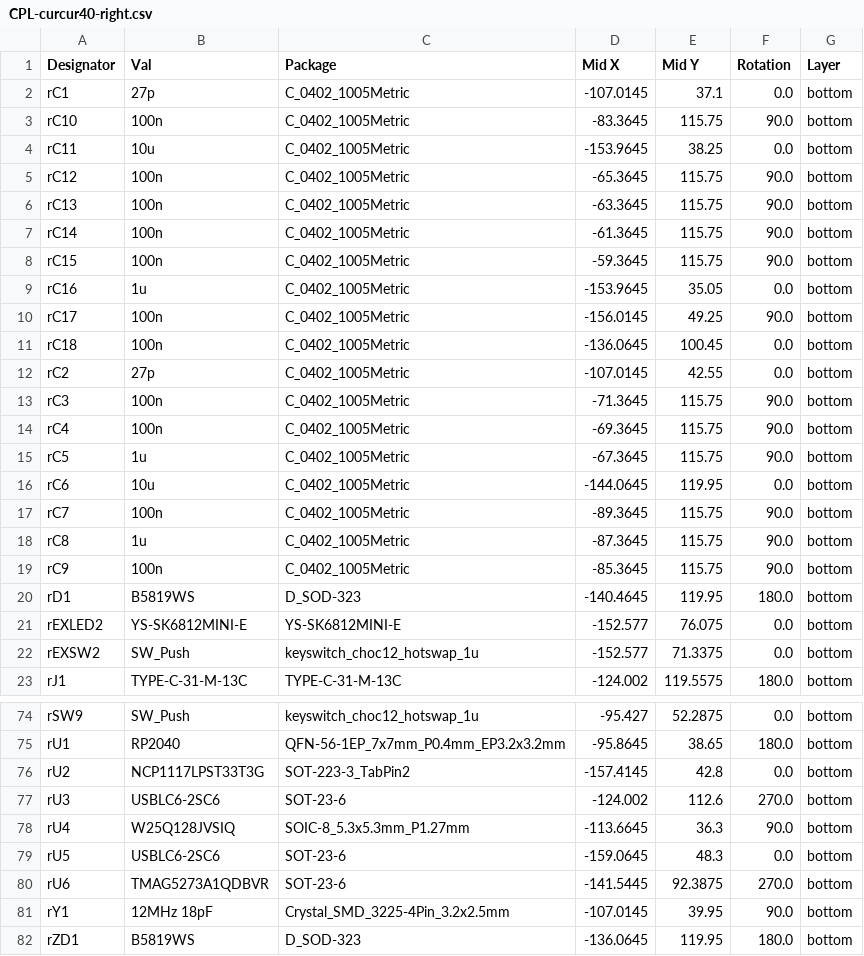
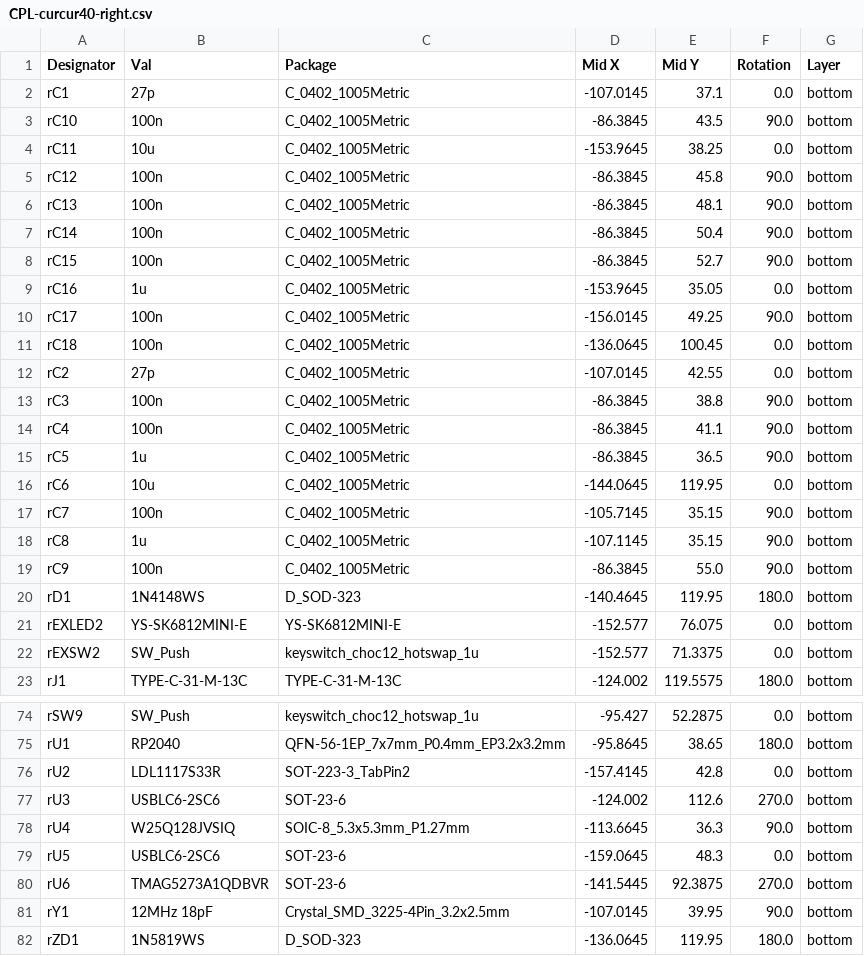
Before and after one commit to oktntko/curcur40, a CSV file: pcbs/right/jlcpcb/production_files/CPL-curcur40-right.csv, drawn as a sheet; only a part is shown, gaps mark what is left out.

```diff
--- a/pcbs/right/jlcpcb/production_files/CPL-curcur40-right.csv
+++ b/pcbs/right/jlcpcb/production_files/CPL-curcur40-right.csv
@@ -2,8 +2,8 @@ Designator,Val,Package,Mid X,Mid Y,Rotation,Layer
 rC1,27p,C_0402_1005Metric,-107.0145,37.1,0.0,bottom
-rC10,100n,C_0402_1005Metric,-83.3645,115.75,90.0,bottom
+rC10,100n,C_0402_1005Metric,-86.3845,43.5,90.0,bottom
 rC11,10u,C_0402_1005Metric,-153.9645,38.25,0.0,bottom
-rC12,100n,C_0402_1005Metric,-65.3645,115.75,90.0,bottom
-rC13,100n,C_0402_1005Metric,-63.3645,115.75,90.0,bottom
-rC14,100n,C_0402_1005Metric,-61.3645,115.75,90.0,bottom
-rC15,100n,C_0402_1005Metric,-59.3645,115.75,90.0,bottom
+rC12,100n,C_0402_1005Metric,-86.3845,45.8,90.0,bottom
+rC13,100n,C_0402_1005Metric,-86.3845,48.1,90.0,bottom
+rC14,100n,C_0402_1005Metric,-86.3845,50.4,90.0,bottom
+rC15,100n,C_0402_1005Metric,-86.3845,52.7,90.0,bottom
 rC16,1u,C_0402_1005Metric,-153.9645,35.05,0.0,bottom
@@ -12,10 +12,10 @@ rC18,100n,C_0402_1005Metric,-136.0645,100.45,0.0,bottom
 rC2,27p,C_0402_1005Metric,-107.0145,42.55,0.0,bottom
-rC3,100n,C_0402_1005Metric,-71.3645,115.75,90.0,bottom
-rC4,100n,C_0402_1005Metric,-69.3645,115.75,90.0,bottom
-rC5,1u,C_0402_1005Metric,-67.3645,115.75,90.0,bottom
+rC3,100n,C_0402_1005Metric,-86.3845,38.8,90.0,bottom
+rC4,100n,C_0402_1005Metric,-86.3845,41.1,90.0,bottom
+rC5,1u,C_0402_1005Metric,-86.3845,36.5,90.0,bottom
 rC6,10u,C_0402_1005Metric,-144.0645,119.95,0.0,bottom
-rC7,100n,C_0402_1005Metric,-89.3645,115.75,90.0,bottom
-rC8,1u,C_0402_1005Metric,-87.3645,115.75,90.0,bottom
-rC9,100n,C_0402_1005Metric,-85.3645,115.75,90.0,bottom
-rD1,B5819WS,D_SOD-323,-140.4645,119.95,180.0,bottom
+rC7,100n,C_0402_1005Metric,-105.7145,35.15,90.0,bottom
+rC8,1u,C_0402_1005Metric,-107.1145,35.15,90.0,bottom
+rC9,100n,C_0402_1005Metric,-86.3845,55.0,90.0,bottom
+rD1,1N4148WS,D_SOD-323,-140.4645,119.95,180.0,bottom
 rEXLED2,YS-SK6812MINI-E,YS-SK6812MINI-E,-152.577,76.075,0.0,bottom
@@ -75,3 +75,3 @@ rSW9,SW_Push,keyswitch_choc12_hotswap_1u,-95.427,52.2875,0.0,bottom
 rU1,RP2040,QFN-56-1EP_7x7mm_P0.4mm_EP3.2x3.2mm,-95.8645,38.65,180.0,bottom
-rU2,NCP1117LPST33T3G,SOT-223-3_TabPin2,-157.4145,42.8,0.0,bottom
+rU2,LDL1117S33R,SOT-223-3_TabPin2,-157.4145,42.8,0.0,bottom
 rU3,USBLC6-2SC6,SOT-23-6,-124.002,112.6,270.0,bottom
@@ -81,2 +81,2 @@ rU6,TMAG5273A1QDBVR,SOT-23-6,-141.5445,92.3875,270.0,bottom
 rY1,12MHz 18pF,Crystal_SMD_3225-4Pin_3.2x2.5mm,-107.0145,39.95,90.0,bottom
-rZD1,B5819WS,D_SOD-323,-136.0645,119.95,180.0,bottom
+rZD1,1N5819WS,D_SOD-323,-136.0645,119.95,180.0,bottom
```
Also changed, not shown: pcbs/left/jlcpcb/production_files/BOM-curcur40-left.csv, pcbs/left/jlcpcb/production_files/CPL-curcur40-left.csv, 15 other files.
